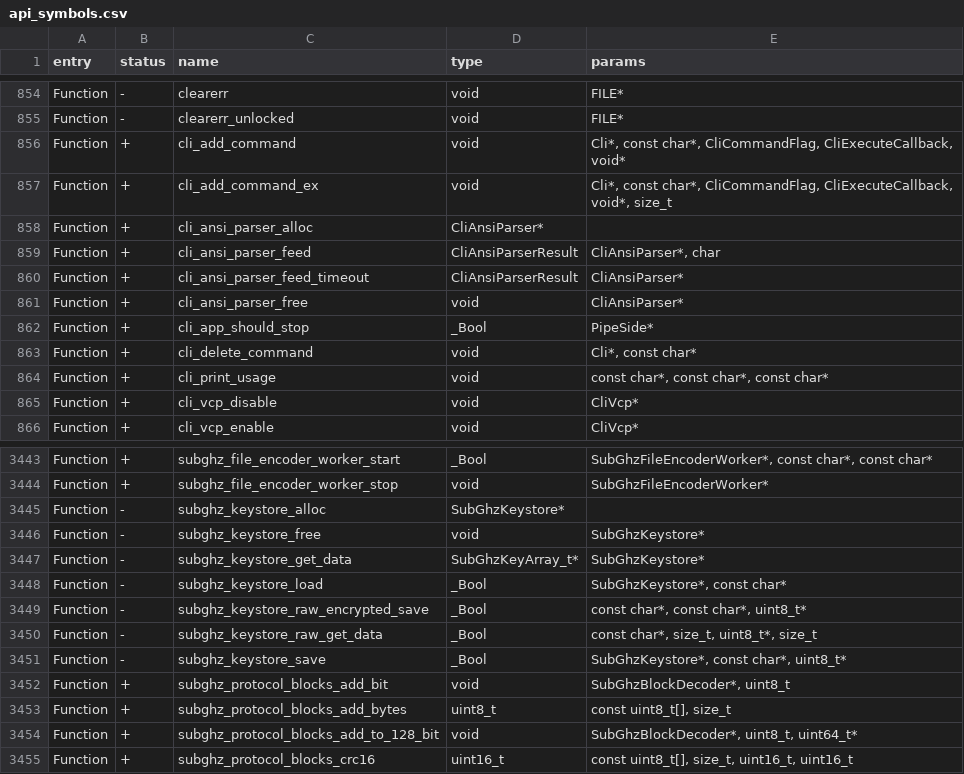
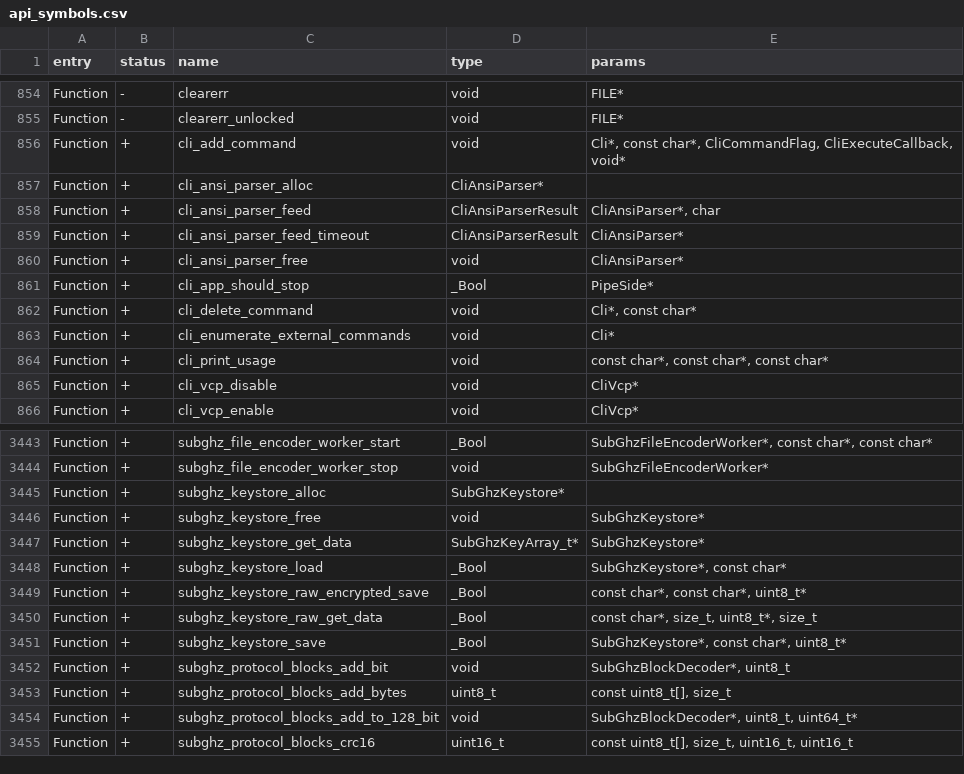
Before and after one commit to baptleduc/flipperzero-firmware, a CSV file: targets/f7/api_symbols.csv, drawn as a sheet; only a part is shown, gaps mark what is left out.

Commit message:
move commands out of flash

```diff
--- a/targets/f7/api_symbols.csv
+++ b/targets/f7/api_symbols.csv
@@ -856,3 +856,2 @@ Function,-,clearerr_unlocked,void,FILE*
 Function,+,cli_add_command,void,"Cli*, const char*, CliCommandFlag, CliExecuteCallback, void*"
-Function,+,cli_add_command_ex,void,"Cli*, const char*, CliCommandFlag, CliExecuteCallback, void*, size_t"
 Function,+,cli_ansi_parser_alloc,CliAnsiParser*,
@@ -863,2 +862,3 @@ Function,+,cli_app_should_stop,_Bool,PipeSide*
 Function,+,cli_delete_command,void,"Cli*, const char*"
+Function,+,cli_enumerate_external_commands,void,Cli*
 Function,+,cli_print_usage,void,"const char*, const char*, const char*"
@@ -3444,9 +3444,9 @@ Function,+,subghz_file_encoder_worker_start,_Bool,"SubGhzFileEncoderWorker*, con
 Function,+,subghz_file_encoder_worker_stop,void,SubGhzFileEncoderWorker*
-Function,-,subghz_keystore_alloc,SubGhzKeystore*,
-Function,-,subghz_keystore_free,void,SubGhzKeystore*
-Function,-,subghz_keystore_get_data,SubGhzKeyArray_t*,SubGhzKeystore*
-Function,-,subghz_keystore_load,_Bool,"SubGhzKeystore*, const char*"
-Function,-,subghz_keystore_raw_encrypted_save,_Bool,"const char*, const char*, uint8_t*"
-Function,-,subghz_keystore_raw_get_data,_Bool,"const char*, size_t, uint8_t*, size_t"
-Function,-,subghz_keystore_save,_Bool,"SubGhzKeystore*, const char*, uint8_t*"
+Function,+,subghz_keystore_alloc,SubGhzKeystore*,
+Function,+,subghz_keystore_free,void,SubGhzKeystore*
+Function,+,subghz_keystore_get_data,SubGhzKeyArray_t*,SubGhzKeystore*
+Function,+,subghz_keystore_load,_Bool,"SubGhzKeystore*, const char*"
+Function,+,subghz_keystore_raw_encrypted_save,_Bool,"const char*, const char*, uint8_t*"
+Function,+,subghz_keystore_raw_get_data,_Bool,"const char*, size_t, uint8_t*, size_t"
+Function,+,subghz_keystore_save,_Bool,"SubGhzKeystore*, const char*, uint8_t*"
 Function,+,subghz_protocol_blocks_add_bit,void,"SubGhzBlockDecoder*, uint8_t"
```
Also changed, not shown: 13 other files.
